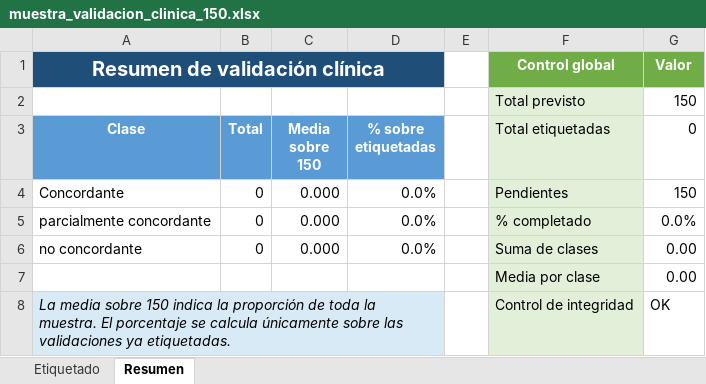
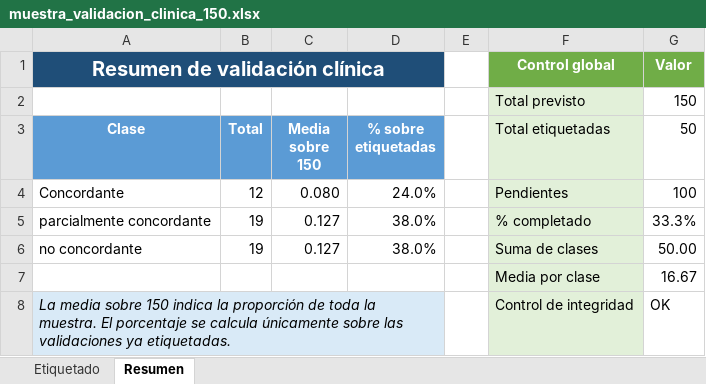
Before and after one commit to yyeryy/TFM-UNIR, an Excel workbook: XAI/muestra-validacion-clinica/muestra_validacion_clinica_150.xlsx, sheet Resumen, drawn as a sheet; values as stored, in another font and other column widths than the file's, no borders; conditional formats not drawn; the diff names each change by its address in the sheet, - before the commit and + after, or states it on an @@ line.

```diff
--- a/XAI/muestra-validacion-clinica/muestra_validacion_clinica_150.xlsx (sheet Resumen)
+++ b/XAI/muestra-validacion-clinica/muestra_validacion_clinica_150.xlsx (sheet Resumen)
-G3: 0
+G3: 50
-B4 (Total): 0
+B4 (Total): 12
-C4 (Media sobre 150): 0.000
+C4 (Media sobre 150): 0.080
-D4 (% sobre etiquetadas): 0.0%
+D4 (% sobre etiquetadas): 24.0%
-G4 (50): 150
+G4 (50): 100
-B5:B6 (Total): 0
+B5:B6 (Total): 19
-C5:C6 (Media sobre 150): 0.000
+C5:C6 (Media sobre 150): 0.127
-D5:D6 (% sobre etiquetadas): 0.0%
+D5:D6 (% sobre etiquetadas): 38.0%
-G5 (50): 0.0%
+G5 (50): 33.3%
-G6 (50): 0.00
+G6 (50): 50.00
-G7 (50): 0.00
+G7 (50): 16.67
```
Also changed, not shown: sheet Etiquetado.
